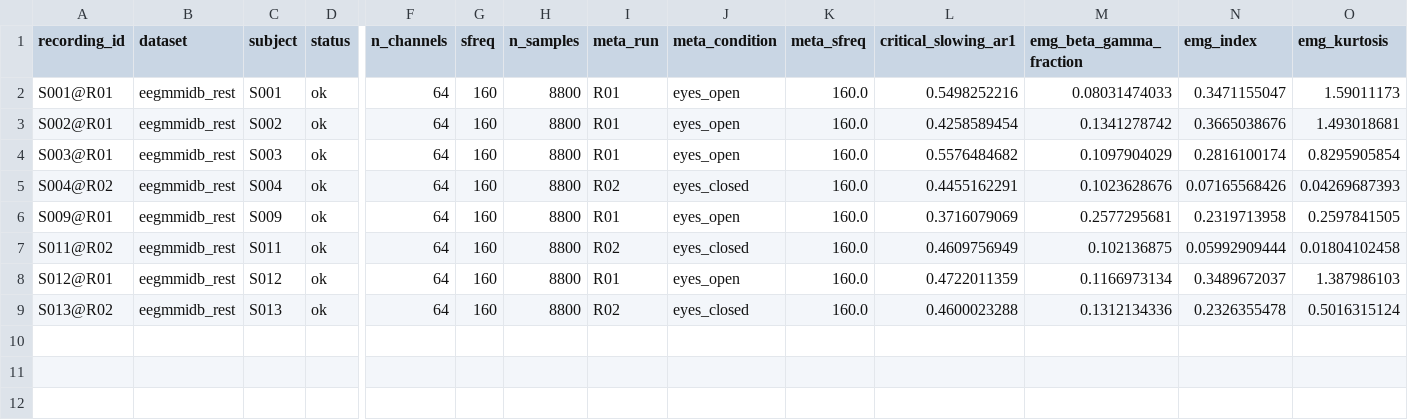
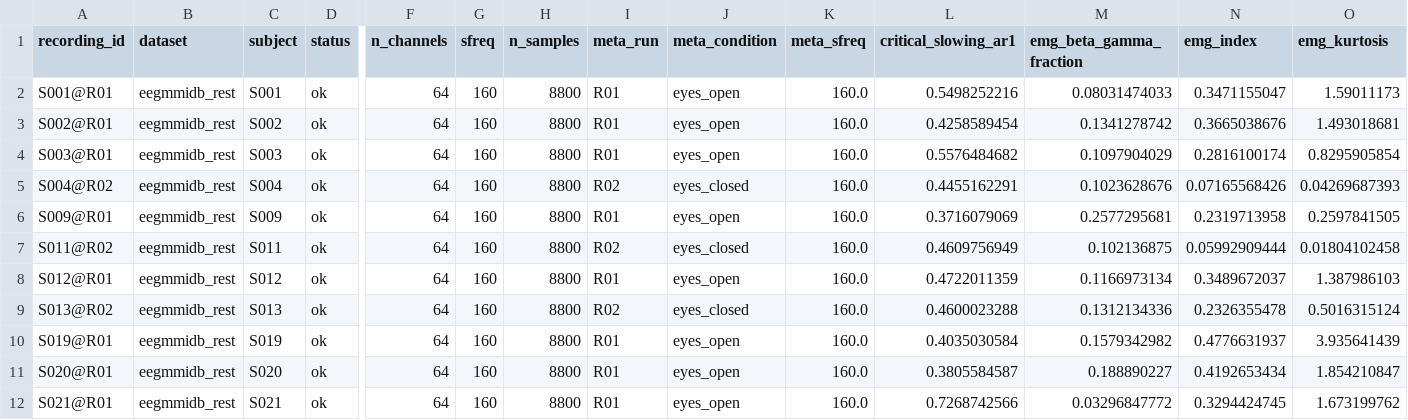
Before and after one commit to dgkenn/Codex-playground-, a CSV file: bsde/results/eegmmidb_rest_v2.s2.csv, drawn as a sheet; only a part is shown, gaps mark what is left out; rows hold the shown columns only; the diff names each change by its address in the sheet, - before the commit and + after, or states it on an @@ line.

```diff
--- a/bsde/results/eegmmidb_rest_v2.s2.csv
+++ b/bsde/results/eegmmidb_rest_v2.s2.csv
+row 10: S019@R01 | eegmmidb_rest | S019 | ok | 64 | 160 | 8800 | R01 | eyes_open | 160.0 | 0.4035030584 | 0.1579342982 | 0.4776631937 | 3.935641439
+row 11: S020@R01 | eegmmidb_rest | S020 | ok | 64 | 160 | 8800 | R01 | eyes_open | 160.0 | 0.3805584587 | 0.188890227 | 0.4192653434 | 1.854210847
+row 12: S021@R01 | eegmmidb_rest | S021 | ok | 64 | 160 | 8800 | R01 | eyes_open | 160.0 | 0.7268742566 | 0.03296847772 | 0.3294424745 | 1.673199762
```
Also changed, not shown: bsde/results/eegmmidb_rest_v2.s0.csv, bsde/results/eegmmidb_rest_v2.s1.csv, 2 other files.
